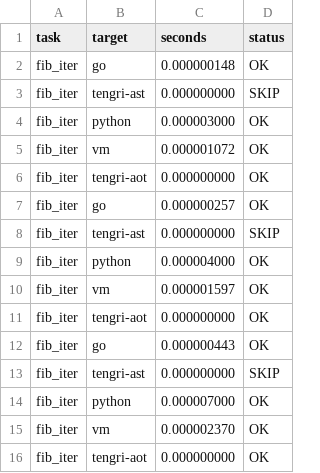
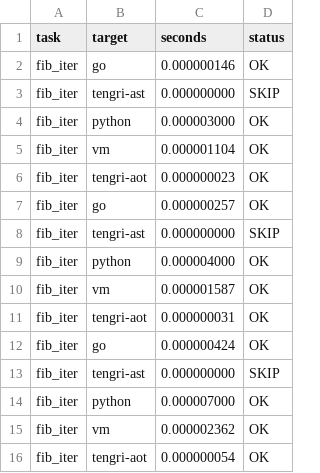
Before and after one commit to DauletBai/tengri-lang, a CSV file: benchmarks/latest/results/fib_iter.csv, drawn as a sheet.

Commit message:
feat(aot,bench): normalize AOT timing to ns/iter; fix headers; stabilize bench
- AOT runtime:
  - Measure with CLOCK_MONOTONIC[_RAW] and print ns/iter (divide by BENCH_REPS).
  - Unify print format: 'TIME_NS: <number>'.
  - Use relative include "runtime.h" (no repo path leakage).
- Transpiler/CLI:
  - cmd/tengri-aot: clean flag handling (-o, -force), proper error paths, stderr usage.
  - internal/aotminic: simple program-kind detection (iter/rec), clearer errors.
- Bench tooling:
  - benchfast header: 'TIMING: prefer TIME_NS…' shown in reports.
  - Makefile: stable targets (build / aot-examples / bench / bench-rebuild), no fragile paths.
- Results sanity:
  - Iterative fib shows ~20–70 ns/iter on M1/M2; recursive ~4–28 ms total normalized to ns/iter scale.

Notes:
- BENCH_REPS controls averaging window; default chosen to avoid 0 ns readings.
- If TIME_NS prints extremely small values, increase BENCH_REPS to reduce quantization.

```diff
--- a/benchmarks/latest/results/fib_iter.csv
+++ b/benchmarks/latest/results/fib_iter.csv
@@ -1,7 +1,7 @@
 task,target,seconds,status
-fib_iter,go,0.000000148,OK
+fib_iter,go,0.000000146,OK
 fib_iter,tengri-ast,0.000000000,SKIP
 fib_iter,python,0.000003000,OK
-fib_iter,vm,0.000001072,OK
-fib_iter,tengri-aot,0.000000000,OK
+fib_iter,vm,0.000001104,OK
+fib_iter,tengri-aot,0.000000023,OK
 fib_iter,go,0.000000257,OK
@@ -9,8 +9,8 @@ fib_iter,tengri-ast,0.000000000,SKIP
 fib_iter,python,0.000004000,OK
-fib_iter,vm,0.000001597,OK
-fib_iter,tengri-aot,0.000000000,OK
-fib_iter,go,0.000000443,OK
+fib_iter,vm,0.000001587,OK
+fib_iter,tengri-aot,0.000000031,OK
+fib_iter,go,0.000000424,OK
 fib_iter,tengri-ast,0.000000000,SKIP
 fib_iter,python,0.000007000,OK
-fib_iter,vm,0.000002370,OK
-fib_iter,tengri-aot,0.000000000,OK
+fib_iter,vm,0.000002362,OK
+fib_iter,tengri-aot,0.000000054,OK
```
Also changed, not shown: benchmarks/latest/results/fib_rec.csv, 7 other files.
